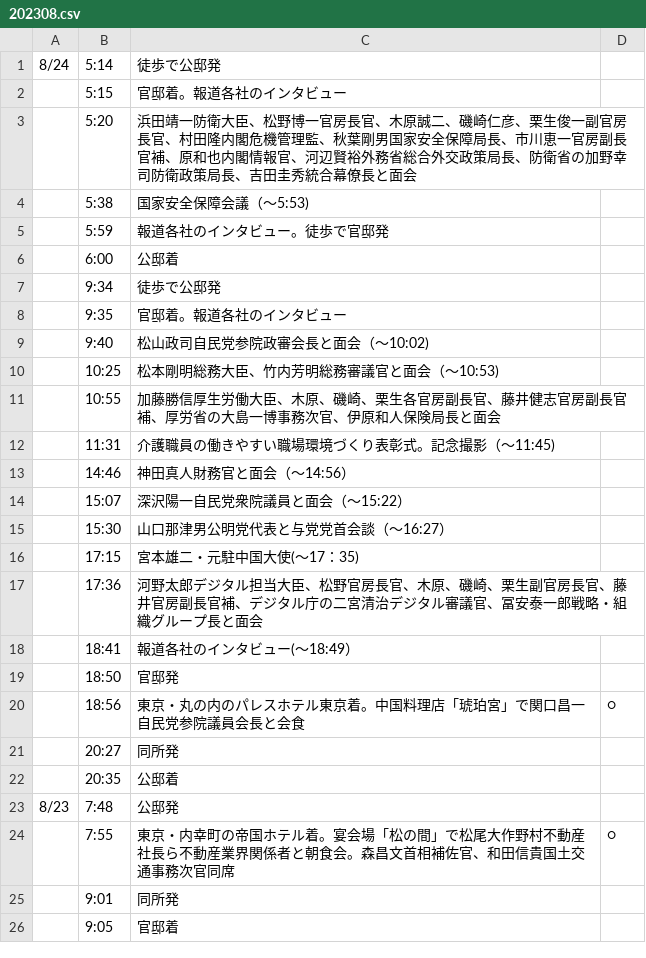
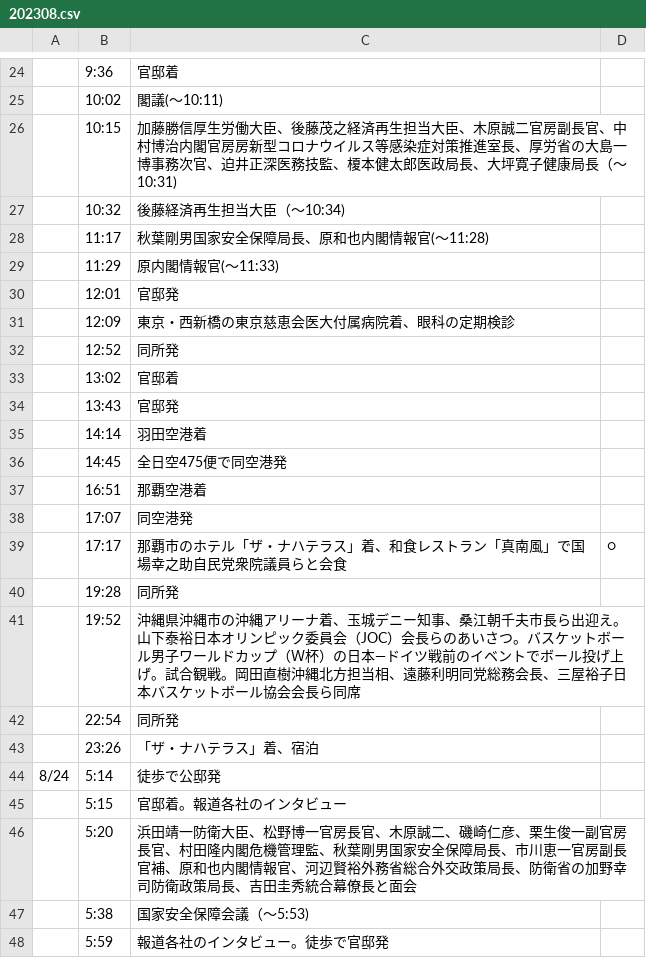
Before and after one commit to yuokada/Prime-Minister-movements, a CSV file: original/202308.csv, drawn as a sheet; only a part is shown, gaps mark what is left out; the shorter side is filled out with more unchanged rows; the diff covers the shown part only; the diff names each change by its address in the sheet, - before the commit and + after, or states it on an @@ line.

Commit message:
[skip ci] Update crawled files

```diff
--- a/original/202308.csv
+++ b/original/202308.csv
+row 24:  | 9:36 | 官邸着
+row 25:  | 10:02 | 閣議(～10:11)
+row 26:  | 10:15 | 加藤勝信厚生労働大臣、後藤茂之経済再生担当大臣、木原誠二官房副長官、中村博治内閣官房房新型コロナウイルス等感染症対策推進室長、厚労省の大島一博事務次官、迫井正深医務技監、榎本健太郎医政局長、大坪寛子健康局長（～10:31)
+row 27:  | 10:32 | 後藤経済再生担当大臣（～10:34)
+row 28:  | 11:17 | 秋葉剛男国家安全保障局長、原和也内閣情報官(～11:28)
+row 29:  | 11:29 | 原内閣情報官(～11:33)
+row 30:  | 12:01 | 官邸発
+row 31:  | 12:09 | 東京・西新橋の東京慈恵会医大付属病院着、眼科の定期検診
+row 32:  | 12:52 | 同所発
+row 33:  | 13:02 | 官邸着
+row 34:  | 13:43 | 官邸発
+row 35:  | 14:14 | 羽田空港着
+row 36:  | 14:45 | 全日空475便で同空港発
+row 37:  | 16:51 | 那覇空港着
+row 38:  | 17:07 | 同空港発
+row 39:  | 17:17 | 那覇市のホテル「ザ・ナハテラス」着、和食レストラン「真南風」で国場幸之助自民党衆院議員らと会食 | ○
+row 40:  | 19:28 | 同所発
+row 41:  | 19:52 | 沖縄県沖縄市の沖縄アリーナ着、玉城デニー知事、桑江朝千夫市長ら出迎え。山下泰裕日本オリンピック委員会（JOC）会長らのあいさつ。バスケットボール男子ワールドカップ（Ｗ杯）の日本―ドイツ戦前のイベントでボール投げ上げ。試合観戦。岡田直樹沖縄北方担当相、遠藤利明同党総務会長、三屋裕子日本バスケットボール協会会長ら同席
+row 42:  | 22:54 | 同所発
+row 43:  | 23:26 | 「ザ・ナハテラス」着、宿泊
```
Also changed, not shown: 23 added rows elsewhere in this file.
